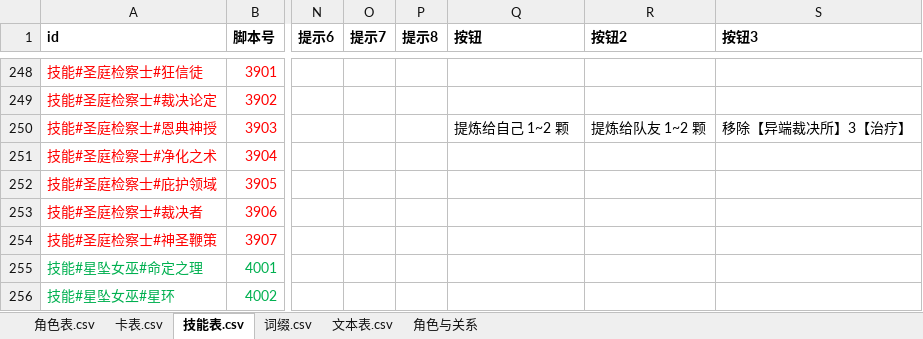
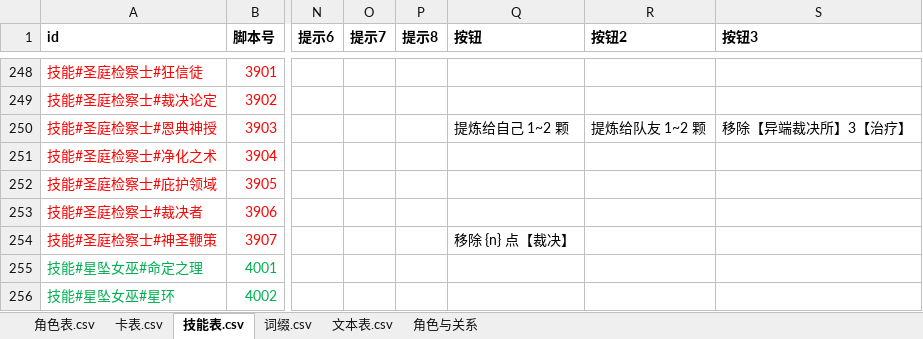
Before and after one commit to johnnash2017/xianyu_xingbei, an Excel workbook: Table/Design/设计表.xlsx, sheet 技能表.csv, drawn as a sheet; only a part is shown, gaps mark what is left out; values as stored, in another font and other column widths than the file's, no borders; the diff names each change by its address in the sheet, - before the commit and + after, or states it on an @@ line.

Commit message:
神圣鞭策按《技能维护约定》重新过了一遍 + 选 X 的按钮改成「移除 N 点【裁决】」
按约定修掉的问题：
1. 选项文案：原来只显示数字（1/2/3…），现在走技能表「按钮」列
   `移除 {n} 点【裁决】`（GConst.按钮原文，不硬编码中文）
2. 不可用选项也要下发：弃 X 张牌需要手牌够 X 张，手牌不足的档位照样摆出来、置灰
3. 服务端兜底：X 超过手牌数 / 超过裁决数直接收尾，不会卡在半路
4. 选项类型：{value, label} 字典（上一版修过），X 询问不可取消（已付 1 水晶发动）
5. 弃牌动画：_log_discard 带张数（原来传 false 不播特效）
6. available_skills 去掉多余的 targets（本体不需要选目标，X 与目标都在发动后问）
7. 删掉没用的 _鞭策下标；各分支结束都清 _鞭策X / _鞭策目标 / _鞭策步

设计表：3907 补 按钮＝「移除 {n} 点【裁决】」，已导表。

测试（45_newroles）：
- 按钮文案接口取值正确（3907 第 0 条，n=2 → 移除 2 点【裁决】）
- 下发的询问 notes 里确实是「移除 2 点【裁决】」（不是数字）
- 整条流程：选 X → 逐名指定目标（2 次）→ 弃 X 张牌，最后牌确实弃掉
单用例定向跑失败 0 条（全量按约定没跑）。

仍与约定有出入、但需要改需求方文案才能动的一点：
- 目标是一条一条问的（表里提示原文写的是「指定 1 名目标角色摸 1 张牌（还可指定 %d 名）」，
  与逐名询问一致）。想改成一次多选，需要同时改这条提示文案，本次没动。

```diff
--- a/Table/Design/设计表.xlsx (sheet 技能表.csv)
+++ b/Table/Design/设计表.xlsx (sheet 技能表.csv)
-Q254 (按钮): (empty)
+Q254 (按钮): 移除 {n} 点【裁决】
```
Also changed, not shown: 4 other files.
